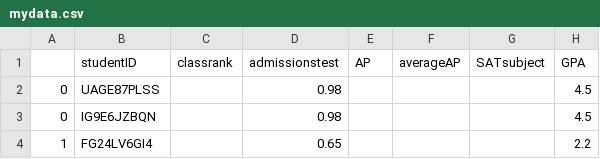
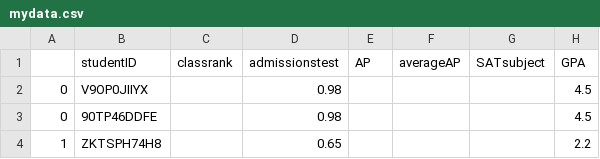
Before and after one commit to wihl/cs109-groupproj-college, a CSV file: mydata.csv, drawn as a sheet; only a part is shown; the diff names each change by its address in the sheet, - before the commit and + after, or states it on an @@ line.

Commit message:
now generates an optional percentage of NaNs in the mock data

```diff
--- a/mydata.csv
+++ b/mydata.csv
-B2 (studentID): UAGE87PLSS
+B2 (studentID): V9OP0JIIYX
-B3 (studentID): IG9E6JZBQN
+B3 (studentID): 90TP46DDFE
-B4 (studentID): FG24LV6GI4
+B4 (studentID): ZKTSPH74H8
```
Also changed, not shown: 3 other files.
